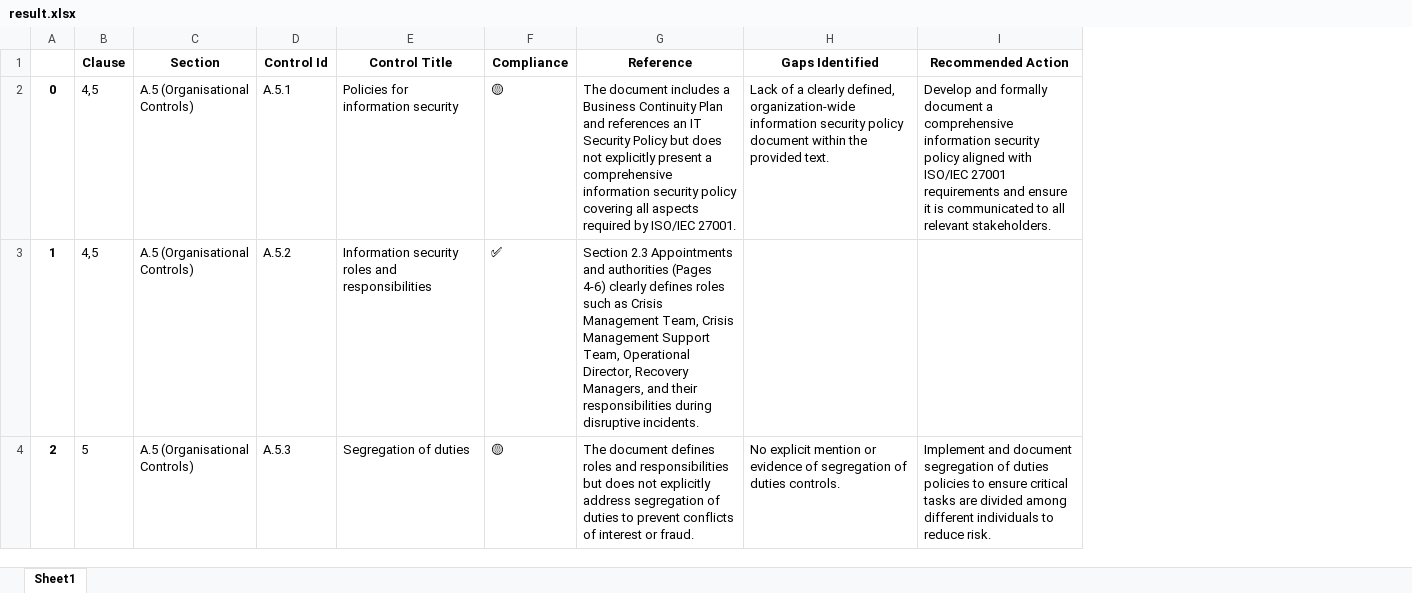
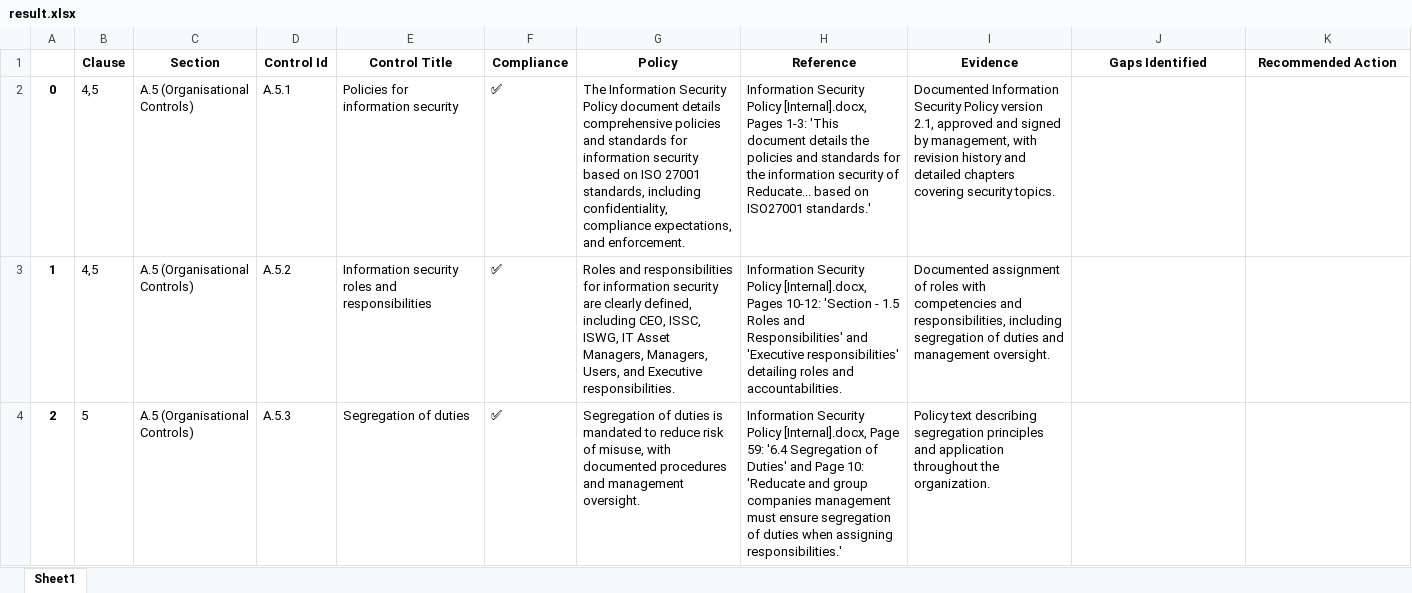
Before and after one commit to ZeeshanAhmed92/Document_Analyzer_Streamlit_App, an Excel workbook: result.xlsx, sheet Sheet1, drawn as a sheet; only a part is shown; values as stored, in another font and other column widths than the file's, no borders; addresses are those after the commit; the diff covers the shown part only; the diff names each change by its address in the sheet, - before the commit and + after, or states it on an @@ line.

Commit message:
Policies and evidence.

```diff
--- a/result.xlsx (sheet Sheet1)
+++ b/result.xlsx (sheet Sheet1)
+column G (Policy), rows 2-4: The Information Security Policy document details comprehensive policies and standards for information security based on ISO 27001 standards, including confidentiality, compliance expectations, and enforcement. | Roles and responsibilities for information security are clearly defined, including CEO, ISSC, ISWG, IT Asset Managers, Managers, Users, and Executive responsibilities. | Segregation of duties is mandated to reduce risk of misuse, with documented procedures and management oversight.
+column I (Evidence), rows 2-4: Documented Information Security Policy version 2.1, approved and signed by management, with revision history and detailed chapters covering security topics. | Documented assignment of roles with competencies and responsibilities, including segregation of duties and management oversight. | Policy text describing segregation principles and application throughout the organization.
-F2 (Compliance): 🟡
+F2 (Compliance): ✅
-H2 (Reference): The document includes a Business Continuity Plan and references an IT Security Policy but does not explicitly present a comprehensive information security policy covering all aspects required by ISO/IEC 27001.
+H2 (Reference): Information Security Policy [Internal].docx, Pages 1-3: 'This document details the policies and standards for the information security of Reducate... based on ISO27001 standards.'
-J2 (Gaps Identified): Lack of a clearly defined, organization-wide information security policy document within the provided text.
+J2 (Gaps Identified): (empty)
-K2 (Recommended Action): Develop and formally document a comprehensive information security policy aligned with ISO/IEC 27001 requirements and ensure it is communicated to all relevant stakeholders.
+K2 (Recommended Action): (empty)
-H3 (Reference): Section 2.3 Appointments and authorities (Pages 4-6) clearly defines roles such as Crisis Management Team, Crisis Management Support Team, Operational Director, Recovery Managers, and their responsibilities during disruptive incidents.
+H3 (Reference): Information Security Policy [Internal].docx, Pages 10-12: 'Section - 1.5 Roles and Responsibilities' and 'Executive responsibilities' detailing roles and accountabilities.
-F4 (Compliance): 🟡
+F4 (Compliance): ✅
-H4 (Reference): The document defines roles and responsibilities but does not explicitly address segregation of duties to prevent conflicts of interest or fraud.
+H4 (Reference): Information Security Policy [Internal].docx, Page 59: '6.4 Segregation of Duties' and Page 10: 'Reducate and group companies management must ensure segregation of duties when assigning responsibilities.'
-J4 (Gaps Identified): No explicit mention or evidence of segregation of duties controls.
+J4 (Gaps Identified): (empty)
-K4 (Recommended Action): Implement and document segregation of duties policies to ensure critical tasks are divided among different individuals to reduce risk.
+K4 (Recommended Action): (empty)
```
Also changed, not shown: 2 removed rows, 327 edited cells, cell formats and row numbers in column A elsewhere in this sheet, 2 other files.
